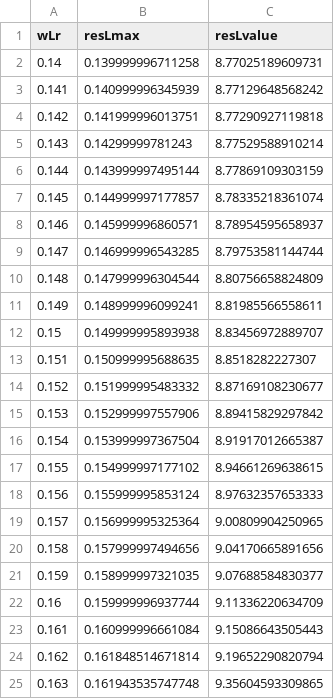
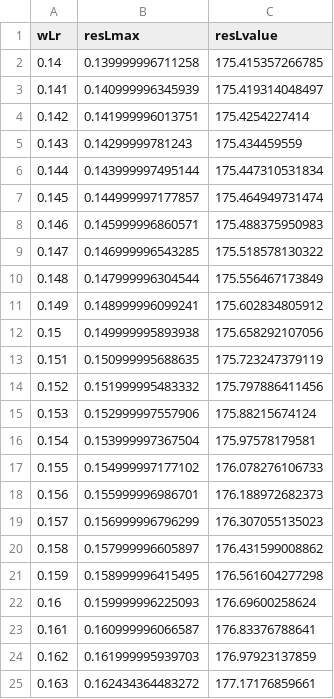
Before and after one commit to YaojieLu/Xylem-damage, a CSV file: Partial/Normal plants/ESS lower wLi.csv, drawn as a sheet; only a part is shown; the diff covers the shown part only.

```diff
--- a/Partial/Normal plants/ESS lower wLi.csv
+++ b/Partial/Normal plants/ESS lower wLi.csv
@@ -1,25 +1,25 @@
 "wLr","resLmax","resLvalue"
-0.14,0.139999996711258,8.77025189609731
-0.141,0.140999996345939,8.77129648568242
-0.142,0.141999996013751,8.77290927119818
-0.143,0.14299999781243,8.77529588910214
-0.144,0.143999997495144,8.77869109303159
-0.145,0.144999997177857,8.78335218361074
-0.146,0.145999996860571,8.78954595658937
-0.147,0.146999996543285,8.79753581144744
-0.148,0.147999996304544,8.80756658824809
-0.149,0.148999996099241,8.81985566558611
-0.15,0.149999995893938,8.83456972889707
-0.151,0.150999995688635,8.8518282227307
-0.152,0.151999995483332,8.87169108230677
-0.153,0.152999997557906,8.89415829297842
-0.154,0.153999997367504,8.91917012665387
-0.155,0.154999997177102,8.94661269638615
-0.156,0.155999995853124,8.97632357653333
-0.157,0.156999995325364,9.00809904250965
-0.158,0.157999997494656,9.04170665891656
-0.159,0.158999997321035,9.07688584830377
-0.16,0.159999996937744,9.11336220634709
-0.161,0.160999996661084,9.15086643505443
-0.162,0.161848514671814,9.19652290820794
-0.163,0.161943535747748,9.35604593309865
+0.14,0.139999996711258,175.415357266785
+0.141,0.140999996345939,175.419314048497
+0.142,0.141999996013751,175.4254227414
+0.143,0.14299999781243,175.434459559
+0.144,0.143999997495144,175.447310531834
+0.145,0.144999997177857,175.464949731474
+0.146,0.145999996860571,175.488375950983
+0.147,0.146999996543285,175.518578130322
+0.148,0.147999996304544,175.556467173849
+0.149,0.148999996099241,175.602834805912
+0.15,0.149999995893938,175.658292107056
+0.151,0.150999995688635,175.723247379119
+0.152,0.151999995483332,175.797886411456
+0.153,0.152999997557906,175.88215674124
+0.154,0.153999997367504,175.97578179581
+0.155,0.154999997177102,176.078276106733
+0.156,0.155999996986701,176.188972682373
+0.157,0.156999996796299,176.307055135023
+0.158,0.157999996605897,176.431599008862
+0.159,0.158999996415495,176.561604277298
+0.16,0.159999996225093,176.69600258624
+0.161,0.160999996066587,176.83376788641
+0.162,0.161999995939703,176.97923137859
+0.163,0.162434364483272,177.17176859661
```
Also changed, not shown: 114 edited cells elsewhere in this file, Partial/Normal plants/ESS higher wLi.csv, 4 other files.
